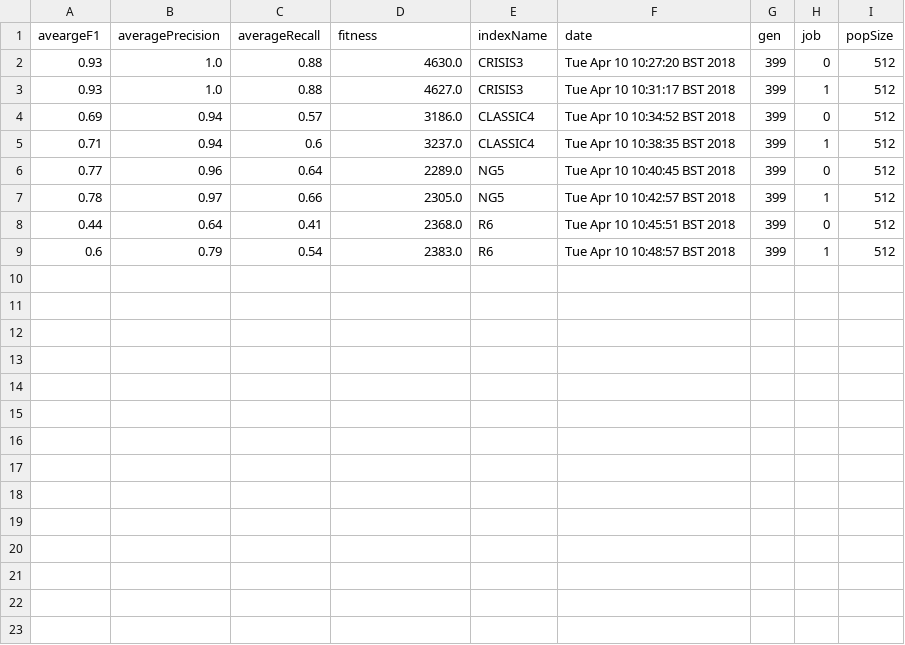
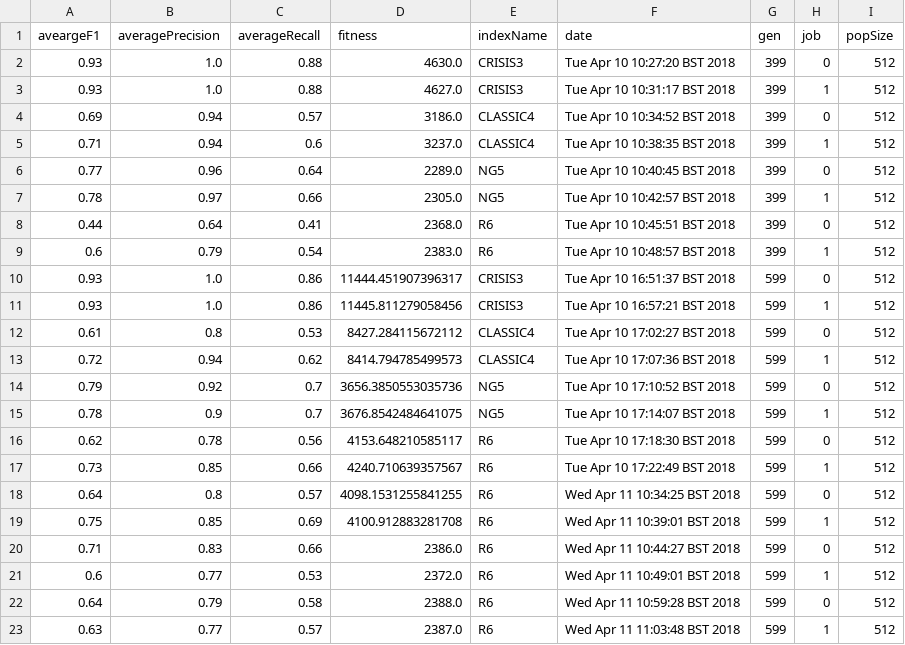
Before and after one commit to txt2vz/SearchQueryEvolution, a CSV file: results/resultsClusterByJob.csv, drawn as a sheet.

```diff
--- a/results/resultsClusterByJob.csv
+++ b/results/resultsClusterByJob.csv
@@ -9 +9,15 @@ aveargeF1, averagePrecision, averageRecall, fitness, indexName , date, gen, job,
 0.6, 0.79, 0.54 , 2383.0, R6,  Tue Apr 10 10:48:57 BST 2018,  399 , 1 , 512
+0.93, 1.0, 0.86 , 11444.451907396317, CRISIS3,  Tue Apr 10 16:51:37 BST 2018,  599 , 0 , 512
+0.93, 1.0, 0.86 , 11445.811279058456, CRISIS3,  Tue Apr 10 16:57:21 BST 2018,  599 , 1 , 512
+0.61, 0.8, 0.53 , 8427.284115672112, CLASSIC4,  Tue Apr 10 17:02:27 BST 2018,  599 , 0 , 512
+0.72, 0.94, 0.62 , 8414.794785499573, CLASSIC4,  Tue Apr 10 17:07:36 BST 2018,  599 , 1 , 512
+0.79, 0.92, 0.7 , 3656.3850553035736, NG5,  Tue Apr 10 17:10:52 BST 2018,  599 , 0 , 512
+0.78, 0.9, 0.7 , 3676.8542484641075, NG5,  Tue Apr 10 17:14:07 BST 2018,  599 , 1 , 512
+0.62, 0.78, 0.56 , 4153.648210585117, R6,  Tue Apr 10 17:18:30 BST 2018,  599 , 0 , 512
+0.73, 0.85, 0.66 , 4240.710639357567, R6,  Tue Apr 10 17:22:49 BST 2018,  599 , 1 , 512
+0.64, 0.8, 0.57 , 4098.1531255841255, R6,  Wed Apr 11 10:34:25 BST 2018,  599 , 0 , 512
+0.75, 0.85, 0.69 , 4100.912883281708, R6,  Wed Apr 11 10:39:01 BST 2018,  599 , 1 , 512
+0.71, 0.83, 0.66 , 2386.0, R6,  Wed Apr 11 10:44:27 BST 2018,  599 , 0 , 512
+0.6, 0.77, 0.53 , 2372.0, R6,  Wed Apr 11 10:49:01 BST 2018,  599 , 1 , 512
+0.64, 0.79, 0.58 , 2388.0, R6,  Wed Apr 11 10:59:28 BST 2018,  599 , 0 , 512
+0.63, 0.77, 0.57 , 2387.0, R6,  Wed Apr 11 11:03:48 BST 2018,  599 , 1 , 512
```
Also changed, not shown: 6 other files.
